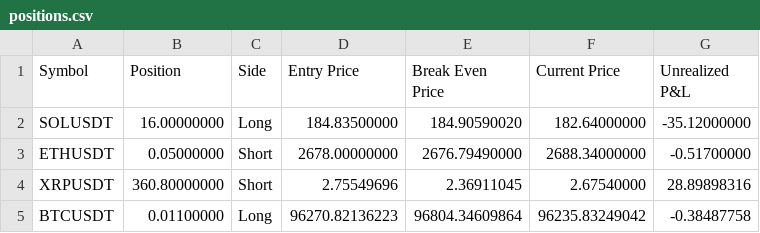
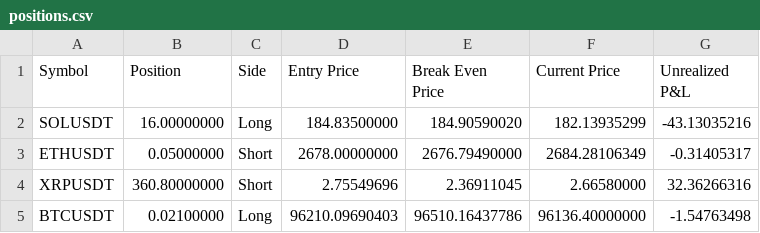
Before and after one commit to June-dwai/Dashboard, a CSV file: data/positions.csv, drawn as a sheet.

```diff
--- a/data/positions.csv
+++ b/data/positions.csv
@@ -1,5 +1,5 @@
 Symbol,Position,Side,Entry Price,Break Even Price,Current Price,Unrealized P&L
-SOLUSDT,16.00000000,Long,184.83500000,184.90590020,182.64000000,-35.12000000
-ETHUSDT,0.05000000,Short,2678.00000000,2676.79490000,2688.34000000,-0.51700000
-XRPUSDT,360.80000000,Short,2.75549696,2.36911045,2.67540000,28.89898316
-BTCUSDT,0.01100000,Long,96270.82136223,96804.34609864,96235.83249042,-0.38487758
+SOLUSDT,16.00000000,Long,184.83500000,184.90590020,182.13935299,-43.13035216
+ETHUSDT,0.05000000,Short,2678.00000000,2676.79490000,2684.28106349,-0.31405317
+XRPUSDT,360.80000000,Short,2.75549696,2.36911045,2.66580000,32.36266316
+BTCUSDT,0.02100000,Long,96210.09690403,96510.16437786,96136.40000000,-1.54763498
```
Also changed, not shown: data/recent_trades.csv.
